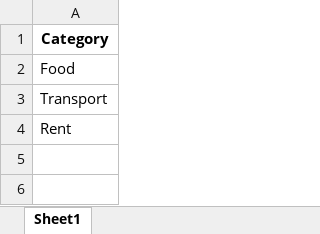
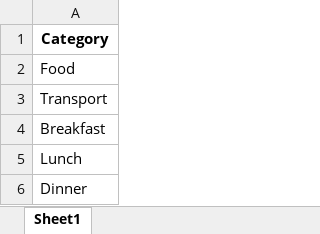
Before and after one commit to Bharat4489/BUDGET_TRACKER_APP, an Excel workbook: data/categories.xlsx, sheet Sheet1, drawn as a sheet; values as stored, in another font and other column widths than the file's, no borders; the diff names each change by its address in the sheet, - before the commit and + after, or states it on an @@ line.

```diff
--- a/data/categories.xlsx (sheet Sheet1)
+++ b/data/categories.xlsx (sheet Sheet1)
-A4: Rent
+A4: Breakfast
+row 5: Lunch
+row 6: Dinner
```
Also changed, not shown: data/budget_data.xlsx, 3 other files.
